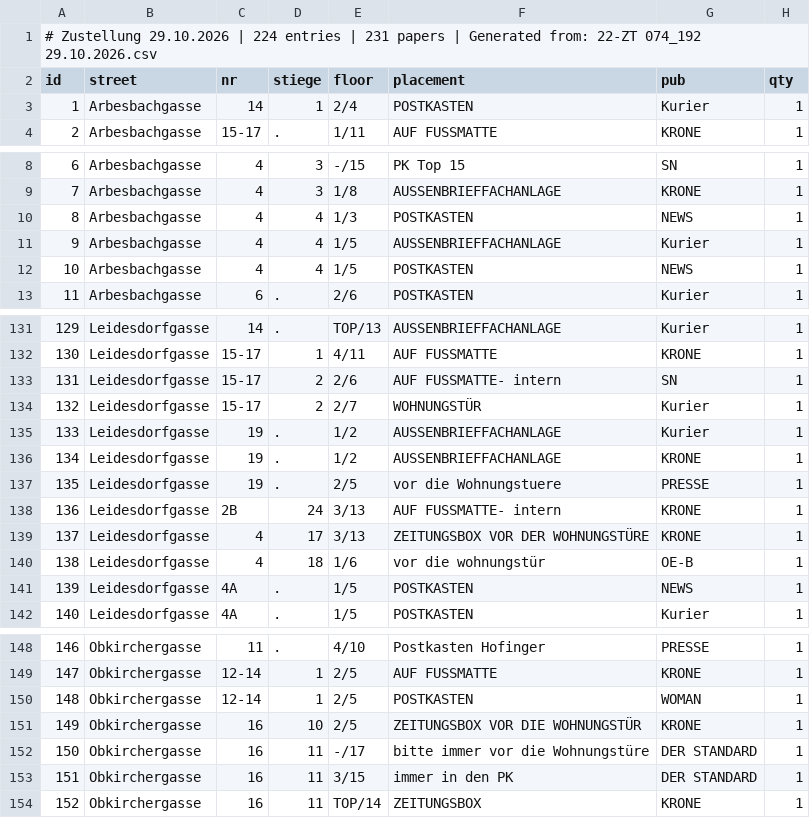
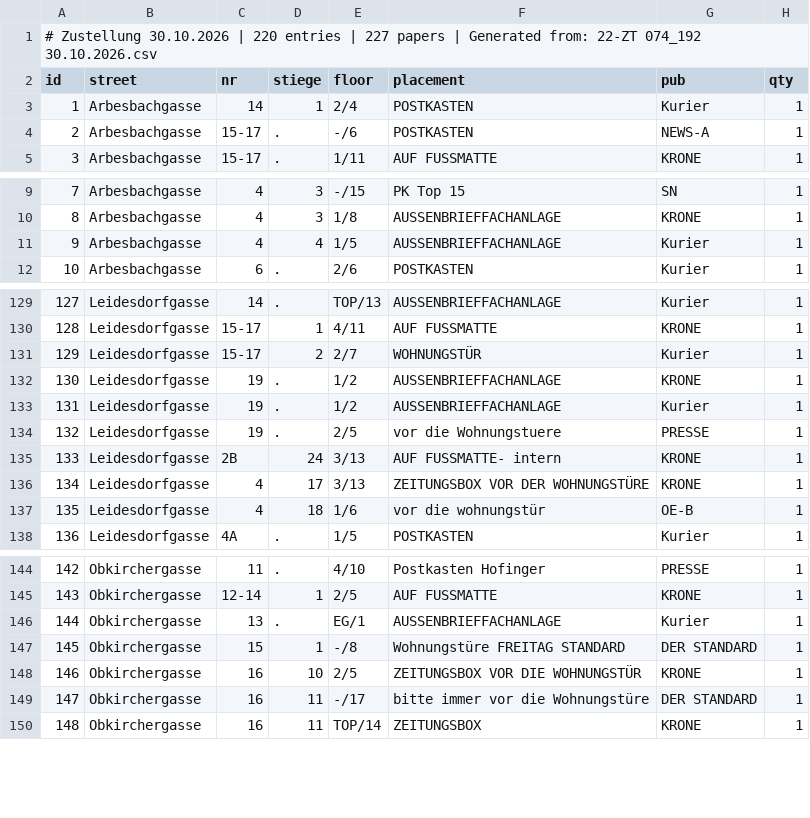
Before and after one commit to invested95-del/zustellung-app, a CSV file: list.csv, drawn as a sheet; only a part is shown, gaps mark what is left out; removed rows and columns are numbered as before the commit, all else as after; the diff covers the shown part only; the diff names each change by its address in the sheet, - before the commit and + after, or states it on an @@ line.

Commit message:
up

```diff
--- a/list.csv
+++ b/list.csv
@@ column A (id) renumbered from row 1 down @@
+row 4: 2 | Arbesbachgasse | 15-17 | . | -/6 | POSTKASTEN | NEWS-A | 1
-row 10: 8 | Arbesbachgasse | 4 | 4 | 1/3 | POSTKASTEN | NEWS | 1
-row 12: 10 | Arbesbachgasse | 4 | 4 | 1/5 | POSTKASTEN | NEWS | 1
-row 133: 131 | Leidesdorfgasse | 15-17 | 2 | 2/6 | AUF FUSSMATTE- intern | SN | 1
@@ row 136 moved to row 132: 130 @@
-row 141: 139 | Leidesdorfgasse | 4A | . | 1/5 | POSTKASTEN | NEWS | 1
+row 146: 144 | Obkirchergasse | 13 | . | EG/1 | AUSSENBRIEFFACHANLAGE | Kurier | 1
-C147 (nr): 12-14
+C147 (nr): 15
-E147 (floor): 2/5
+E147 (floor): -/8
-F147 (placement): POSTKASTEN
+F147 (placement): Wohnungstüre FREITAG STANDARD
-G147 (pub): WOMAN
+G147 (pub): DER STANDARD
-row 153: 151 | Obkirchergasse | 16 | 11 | 3/15 | immer in den PK | DER STANDARD | 1
```
Also changed, not shown: 5 added rows, 6 removed rows, 7 moved rows and 7 edited cells elsewhere in this file.
